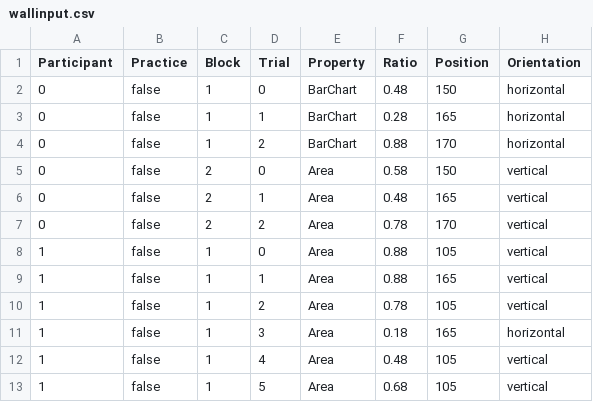
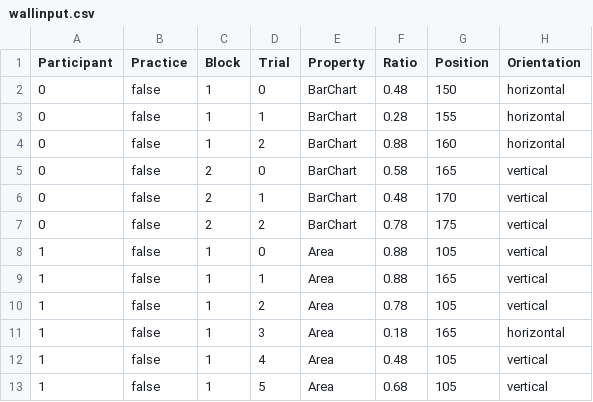
Before and after one commit to lsrodri/masterproject, a CSV file: Assets/ezExp/Examples/Data/wallinput.csv, drawn as a sheet; only a part is shown.

```diff
--- a/Assets/ezExp/Examples/Data/wallinput.csv
+++ b/Assets/ezExp/Examples/Data/wallinput.csv
@@ -2,7 +2,7 @@ Participant,Practice,Block,Trial,Property,Ratio,Position,Orientation
 0,false,1,0,BarChart,0.48,150,horizontal
-0,false,1,1,BarChart,0.28,165,horizontal
-0,false,1,2,BarChart,0.88,170,horizontal
-0,false,2,0,Area,0.58,150,vertical
-0,false,2,1,Area,0.48,165,vertical
-0,false,2,2,Area,0.78,170,vertical
+0,false,1,1,BarChart,0.28,155,horizontal
+0,false,1,2,BarChart,0.88,160,horizontal
+0,false,2,0,BarChart,0.58,165,vertical
+0,false,2,1,BarChart,0.48,170,vertical
+0,false,2,2,BarChart,0.78,175,vertical
 1,false,1,0,Area,0.88,105,vertical
```
Also changed, not shown: 10 other files.
